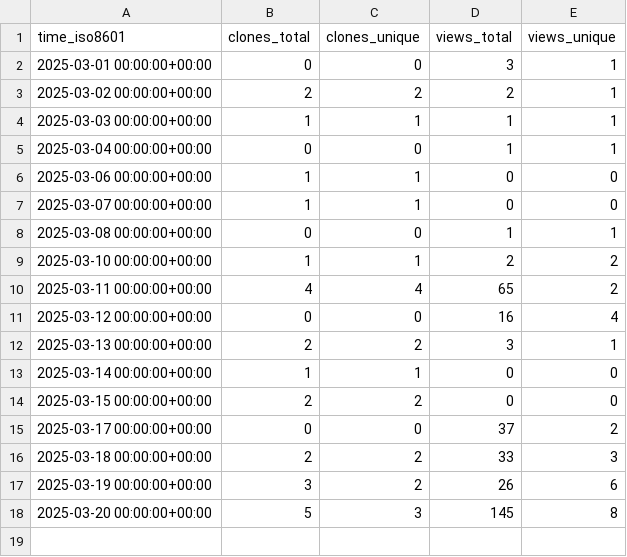
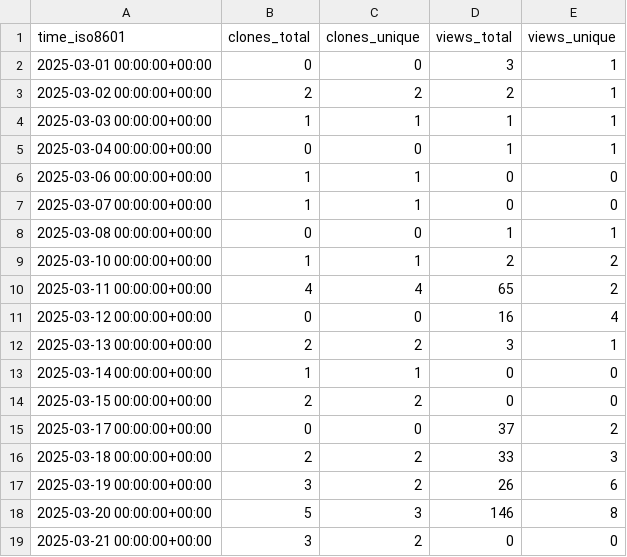
Before and after one commit to njjetha/github-traffic, a CSV file: quic/aimet-pages/ghrs-data/views_clones_aggregate.csv, drawn as a sheet.

```diff
--- a/quic/aimet-pages/ghrs-data/views_clones_aggregate.csv
+++ b/quic/aimet-pages/ghrs-data/views_clones_aggregate.csv
@@ -17,2 +17,3 @@ time_iso8601,clones_total,clones_unique,views_total,views_unique
 2025-03-19 00:00:00+00:00,3,2,26,6
-2025-03-20 00:00:00+00:00,5,3,145,8
+2025-03-20 00:00:00+00:00,5,3,146,8
+2025-03-21 00:00:00+00:00,3,2,0,0
```
Also changed, not shown: 1 other file.
